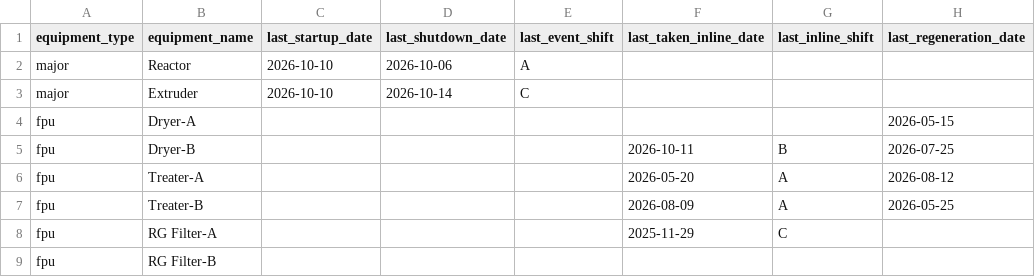
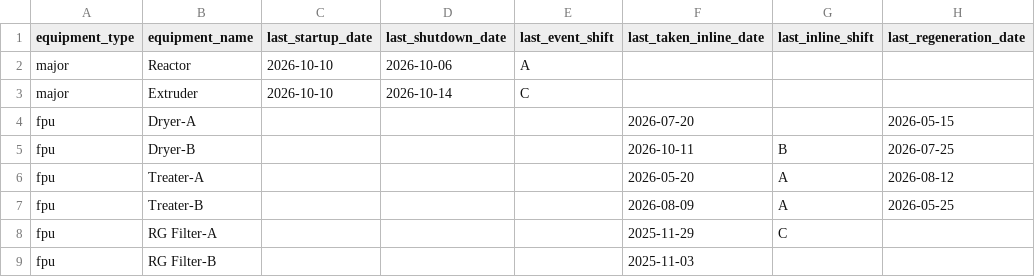
Before and after one commit to debajitd1292/ppu, a CSV file: updates/plant_status.csv, drawn as a sheet; only a part is shown; the diff names each change by its address in the sheet, - before the commit and + after, or states it on an @@ line.

Commit message:
Update plant_status.csv

```diff
--- a/updates/plant_status.csv
+++ b/updates/plant_status.csv
-F4 (last_taken_inline_date): (empty)
+F4 (last_taken_inline_date): 2026-07-20
-F9 (last_taken_inline_date): (empty)
+F9 (last_taken_inline_date): 2025-11-03
```
